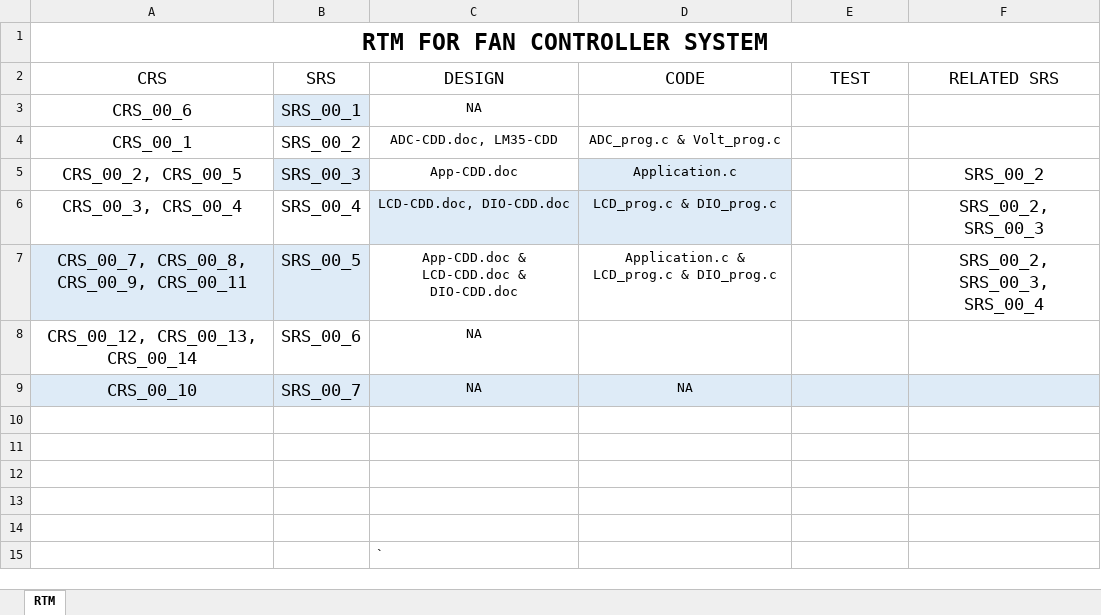
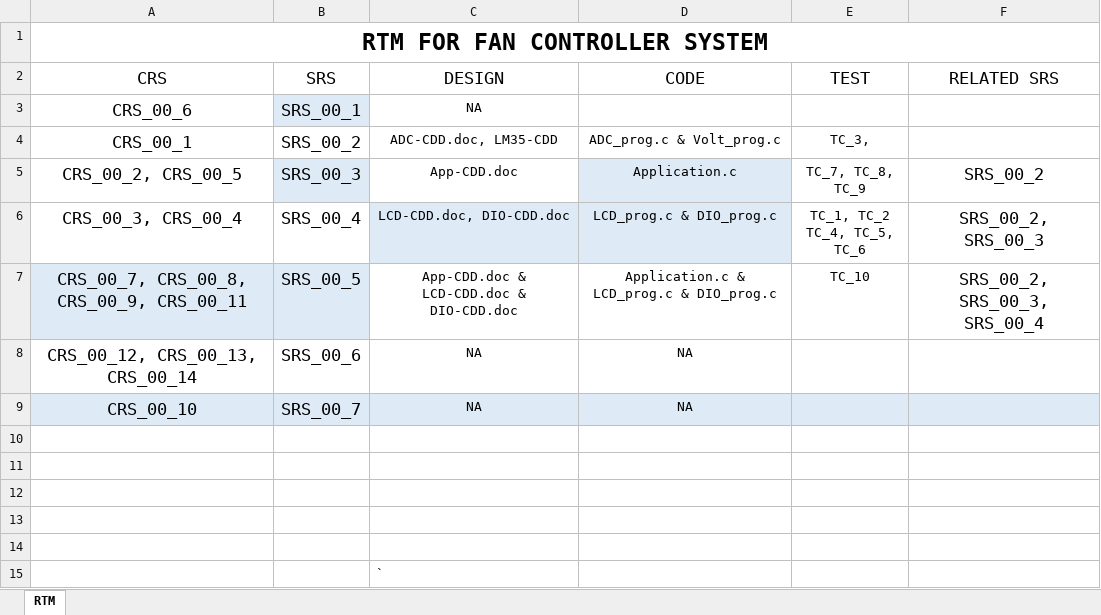
Before and after one commit to KareemGalal/Fan-Controller-System, an Excel workbook: RTM/RTM.xlsx, sheet RTM, drawn as a sheet; values as stored, in another font and other column widths than the file's, no borders; table styles not drawn; ↵ is a line break in a cell; the diff names each change by its address in the sheet, - before the commit and + after, or states it on an @@ line.

Commit message:
Update RTM with Test Cases

```diff
--- a/RTM/RTM.xlsx (sheet RTM)
+++ b/RTM/RTM.xlsx (sheet RTM)
-E4 (TEST): (empty)
+E4 (TEST): TC_3,
-E5 (TEST): (empty)
+E5 (TEST): TC_7, TC_8, TC_9
-E6 (TEST): (empty)
+E6 (TEST): TC_1, TC_2 ↵ TC_4, TC_5, TC_6
-E7 (TEST): (empty)
+E7 (TEST): TC_10
-D8 (CODE): (empty)
+D8 (CODE): NA
```
